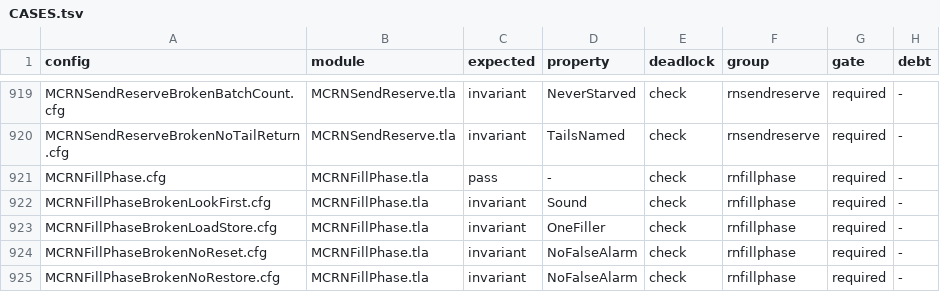
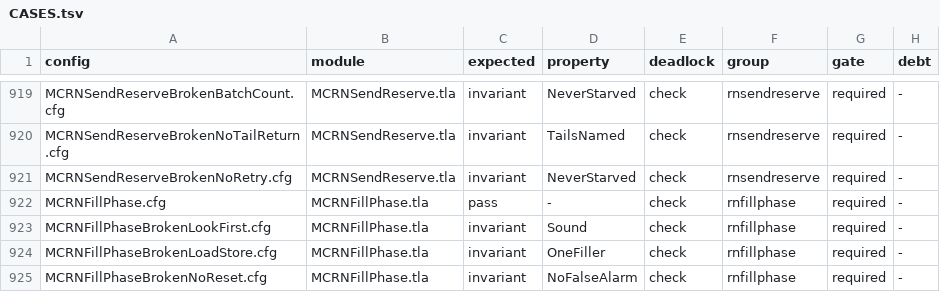
Before and after one commit to mas-bandwidth/rocketnet, a TSV file: proofs/tla/CASES.tsv, drawn as a sheet; only a part is shown, gaps mark what is left out; the shorter side is filled out with more unchanged rows.

```diff
--- a/proofs/tla/CASES.tsv
+++ b/proofs/tla/CASES.tsv
@@ -920,2 +920,3 @@ MCRNSendReserveBrokenBatchCount.cfg	MCRNSendReserve.tla	invariant	NeverStarved	c
 MCRNSendReserveBrokenNoTailReturn.cfg	MCRNSendReserve.tla	invariant	TailsNamed	check	rnsendreserve	required	-
+MCRNSendReserveBrokenNoRetry.cfg	MCRNSendReserve.tla	invariant	NeverStarved	check	rnsendreserve	required	-
 MCRNFillPhase.cfg	MCRNFillPhase.tla	pass	-	check	rnfillphase	required	-
```
Also changed, not shown: proofs/tla/COVERAGE.tsv, 18 other files.
